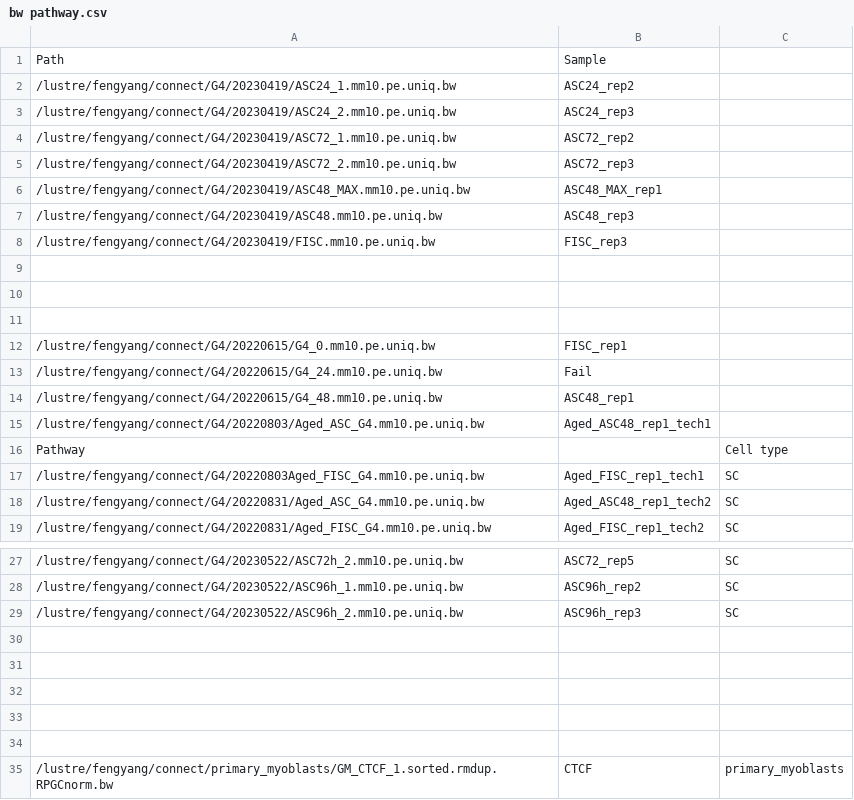
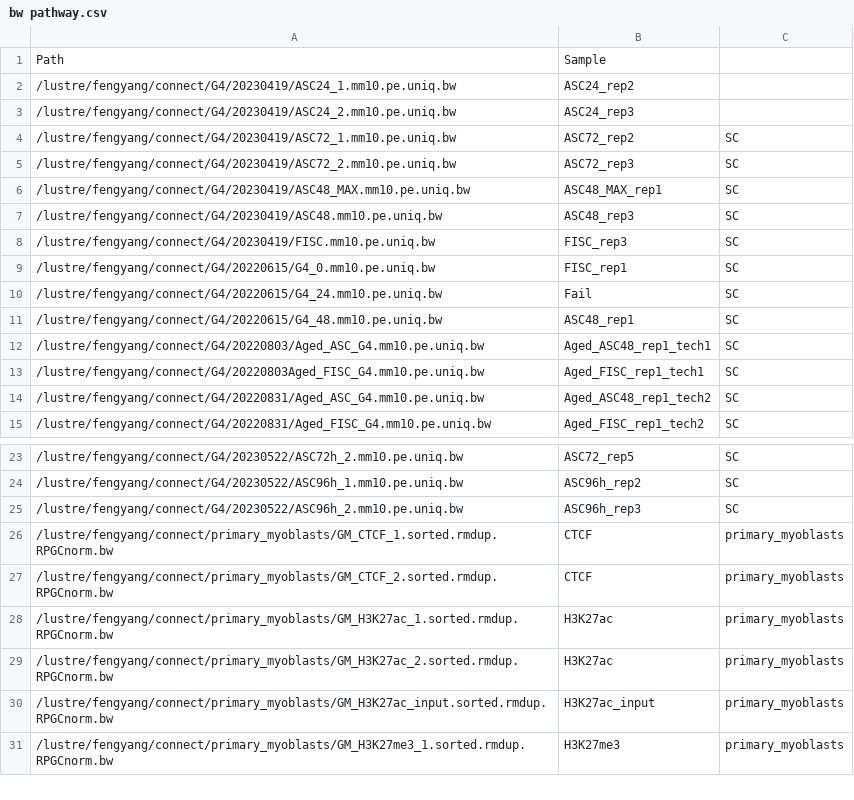
Before and after one commit to cuhkwanglab/pathway, a CSV file: bw pathway.csv, drawn as a sheet; only a part is shown, gaps mark what is left out; the shorter side is filled out with more unchanged rows.

Commit message:
Add files via upload

```diff
--- a/bw pathway.csv
+++ b/bw pathway.csv
@@ -3,15 +3,11 @@
 /lustre/fengyang/connect/G4/20230419/ASC24_2.mm10.pe.uniq.bw,ASC24_rep3,
-/lustre/fengyang/connect/G4/20230419/ASC72_1.mm10.pe.uniq.bw,ASC72_rep2,
-/lustre/fengyang/connect/G4/20230419/ASC72_2.mm10.pe.uniq.bw,ASC72_rep3,
-/lustre/fengyang/connect/G4/20230419/ASC48_MAX.mm10.pe.uniq.bw,ASC48_MAX_rep1,
-/lustre/fengyang/connect/G4/20230419/ASC48.mm10.pe.uniq.bw,ASC48_rep3,
-/lustre/fengyang/connect/G4/20230419/FISC.mm10.pe.uniq.bw,FISC_rep3,
-,,
-,,
-,,
-/lustre/fengyang/connect/G4/20220615/G4_0.mm10.pe.uniq.bw,FISC_rep1,
-/lustre/fengyang/connect/G4/20220615/G4_24.mm10.pe.uniq.bw,Fail,
-/lustre/fengyang/connect/G4/20220615/G4_48.mm10.pe.uniq.bw,ASC48_rep1,
-/lustre/fengyang/connect/G4/20220803/Aged_ASC_G4.mm10.pe.uniq.bw,Aged_ASC48_rep1_tech1,
-Pathway,,Cell type
+/lustre/fengyang/connect/G4/20230419/ASC72_1.mm10.pe.uniq.bw,ASC72_rep2,SC
+/lustre/fengyang/connect/G4/20230419/ASC72_2.mm10.pe.uniq.bw,ASC72_rep3,SC
+/lustre/fengyang/connect/G4/20230419/ASC48_MAX.mm10.pe.uniq.bw,ASC48_MAX_rep1,SC
+/lustre/fengyang/connect/G4/20230419/ASC48.mm10.pe.uniq.bw,ASC48_rep3,SC
+/lustre/fengyang/connect/G4/20230419/FISC.mm10.pe.uniq.bw,FISC_rep3,SC
+/lustre/fengyang/connect/G4/20220615/G4_0.mm10.pe.uniq.bw,FISC_rep1,SC
+/lustre/fengyang/connect/G4/20220615/G4_24.mm10.pe.uniq.bw,Fail,SC
+/lustre/fengyang/connect/G4/20220615/G4_48.mm10.pe.uniq.bw,ASC48_rep1,SC
+/lustre/fengyang/connect/G4/20220803/Aged_ASC_G4.mm10.pe.uniq.bw,Aged_ASC48_rep1_tech1,SC
 /lustre/fengyang/connect/G4/20220803Aged_FISC_G4.mm10.pe.uniq.bw,Aged_FISC_rep1_tech1,SC
@@ -29,7 +25,2 @@ Pathway,,Cell type
 /lustre/fengyang/connect/G4/20230522/ASC96h_2.mm10.pe.uniq.bw,ASC96h_rep3,SC
-,,
-,,
-,,
-,,
-,,
 /lustre/fengyang/connect/primary_myoblasts/GM_CTCF_1.sorted.rmdup.RPGCnorm.bw,CTCF,primary_myoblasts
```
